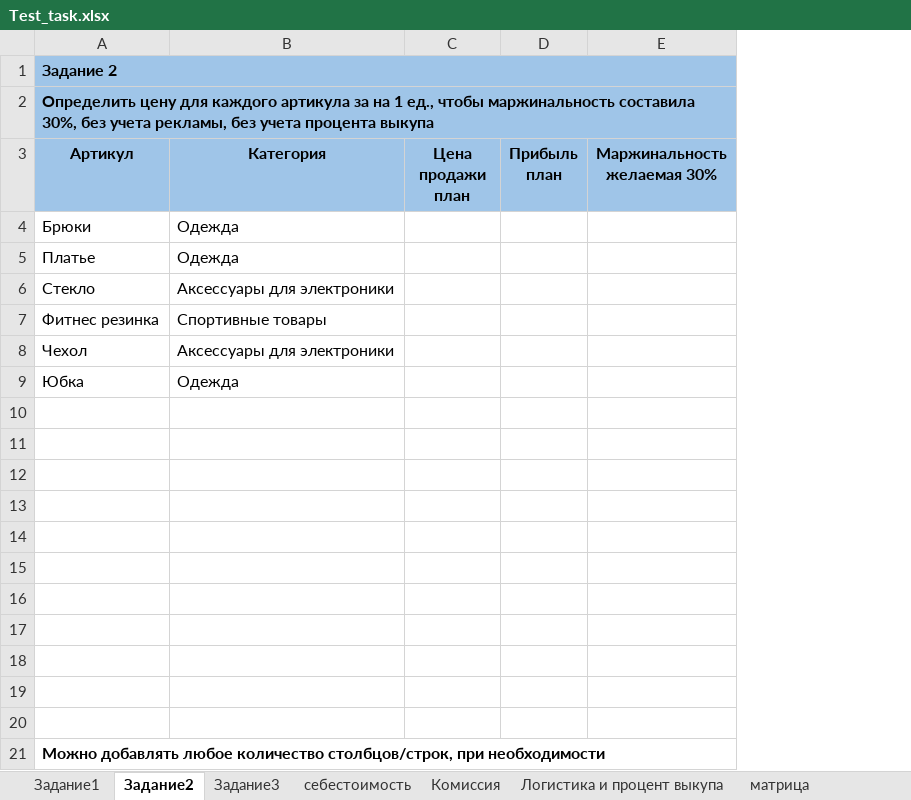
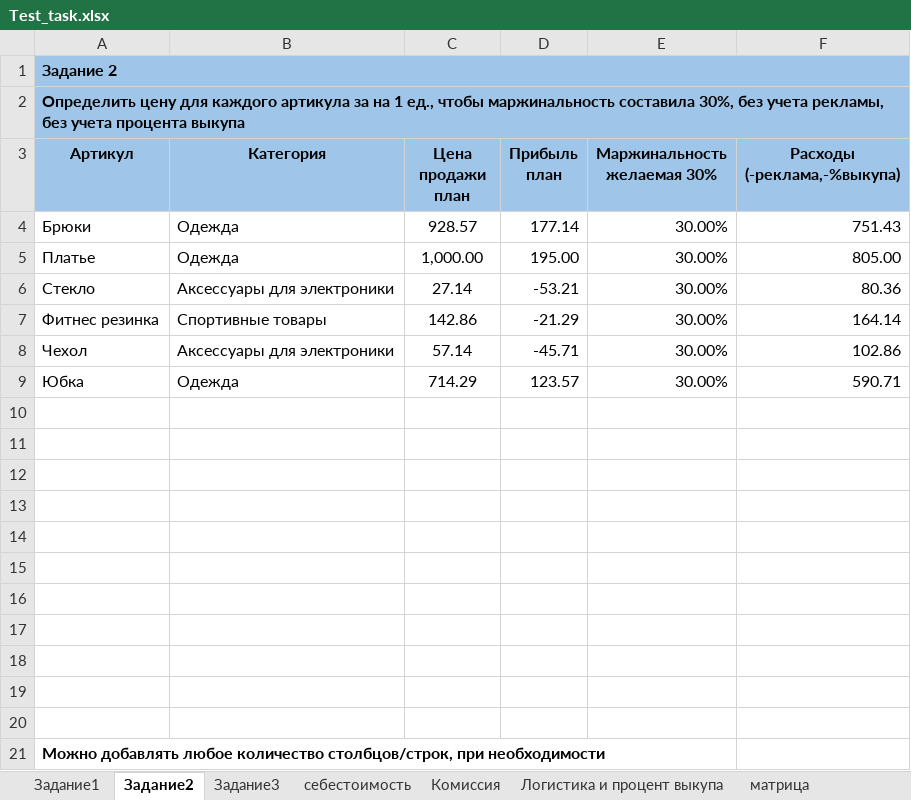
Before and after one commit to ElenaPhoenix/Excel, an Excel workbook: E_tables/Test_task.xlsx, sheet Задание2, drawn as a sheet; values as stored, in another font and other column widths than the file's, no borders; table styles not drawn; the diff names each change by its address in the sheet, - before the commit and + after, or states it on an @@ line.

```diff
--- a/E_tables/Test_task.xlsx (sheet Задание2)
+++ b/E_tables/Test_task.xlsx (sheet Задание2)
+column F (Расходы (-реклама,-%выкупа)), rows 4-9: 751.43 | 805.00 | 80.36 | 164.14 | 102.86 | 590.71
-C4 (Цена продажи план): (empty)
+C4 (Цена продажи план): 928.57
-D4 (Прибыль план): (empty)
+D4 (Прибыль план): 177.14
-E4:E9 (Маржинальность желаемая 30%): (empty)
+E4:E9 (Маржинальность желаемая 30%): 30.00%
-C5 (Цена продажи план): (empty)
+C5 (Цена продажи план): 1,000.00
-D5 (Прибыль план): (empty)
+D5 (Прибыль план): 195.00
-C6 (Цена продажи план): (empty)
+C6 (Цена продажи план): 27.14
-D6 (Прибыль план): (empty)
+D6 (Прибыль план): -53.21
-C7 (Цена продажи план): (empty)
+C7 (Цена продажи план): 142.86
-D7 (Прибыль план): (empty)
+D7 (Прибыль план): -21.29
-C8 (Цена продажи план): (empty)
+C8 (Цена продажи план): 57.14
-D8 (Прибыль план): (empty)
+D8 (Прибыль план): -45.71
-C9 (Цена продажи план): (empty)
+C9 (Цена продажи план): 714.29
-D9 (Прибыль план): (empty)
+D9 (Прибыль план): 123.57
```
Also changed, not shown: sheet Задание3, sheet Реклама1 за 25.05., sheet Задание1, sheet Реклама2 за 25.05., sheet Комиссия.
